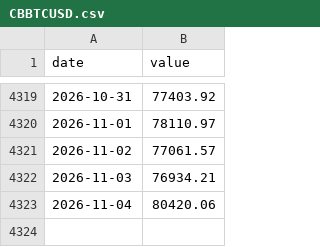
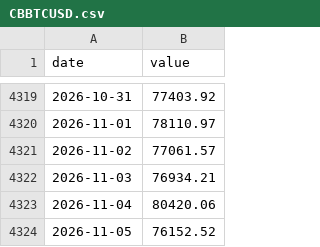
Before and after one commit to mirorichard-boop/credit-monitor, a CSV file: data/liquidity/raw/CBBTCUSD.csv, drawn as a sheet; only a part is shown, gaps mark what is left out; the diff names each change by its address in the sheet, - before the commit and + after, or states it on an @@ line.

```diff
--- a/data/liquidity/raw/CBBTCUSD.csv
+++ b/data/liquidity/raw/CBBTCUSD.csv
+row 4324: 2026-11-05 | 76152.52
```
Also changed, not shown: data/liquidity/panel.csv, data/liquidity/raw/GOLD.csv, 31 other files.
